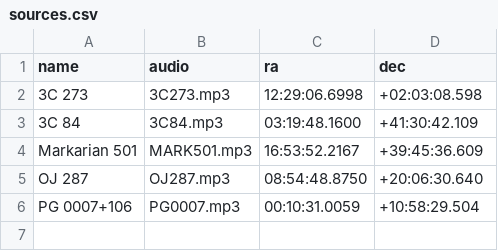
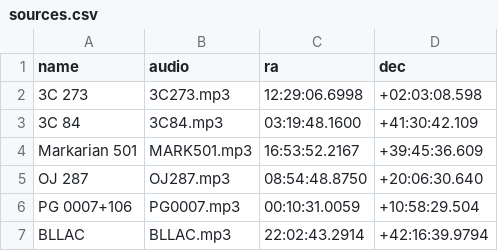
Before and after one commit to rastrsound/rastrsound.github.io, a CSV file: expanding_sounding_universe/data/sources.csv, drawn as a sheet; the diff names each change by its address in the sheet, - before the commit and + after, or states it on an @@ line.

Commit message:
Update sources.csv

```diff
--- a/expanding_sounding_universe/data/sources.csv
+++ b/expanding_sounding_universe/data/sources.csv
+row 7: BLLAC | BLLAC.mp3 | 22:02:43.2914 | +42:16:39.9794
```
